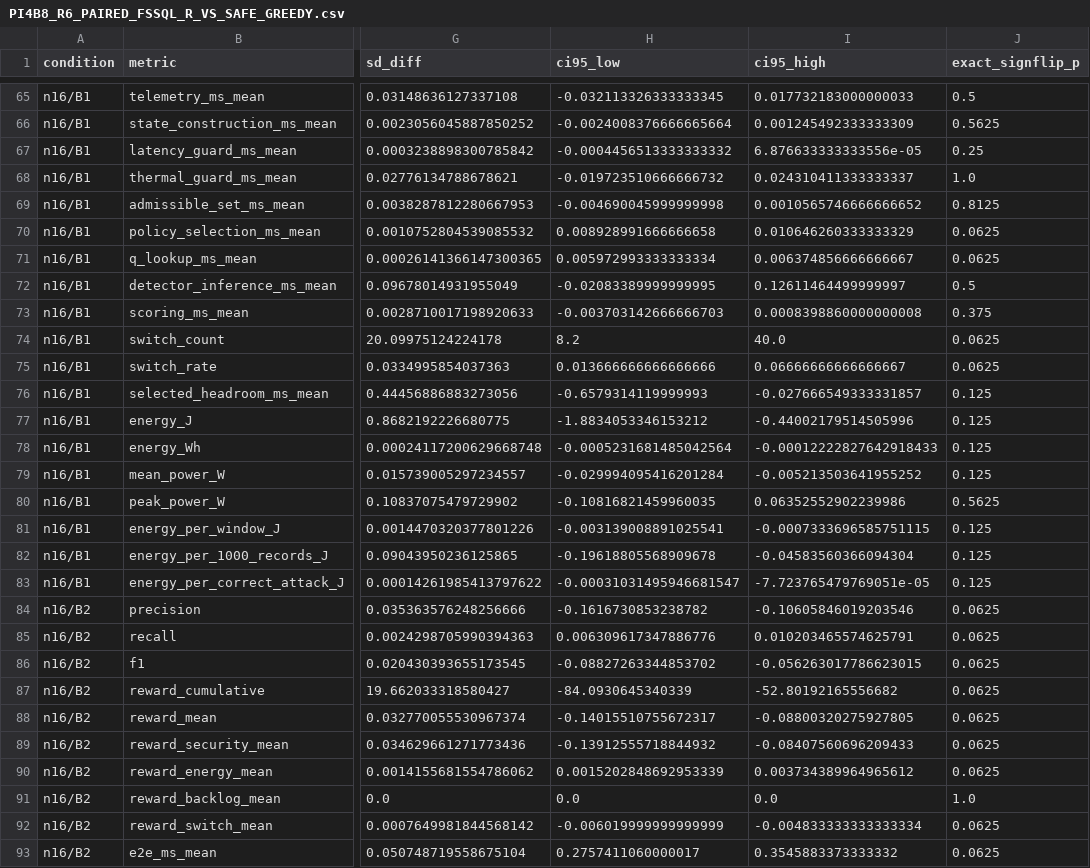
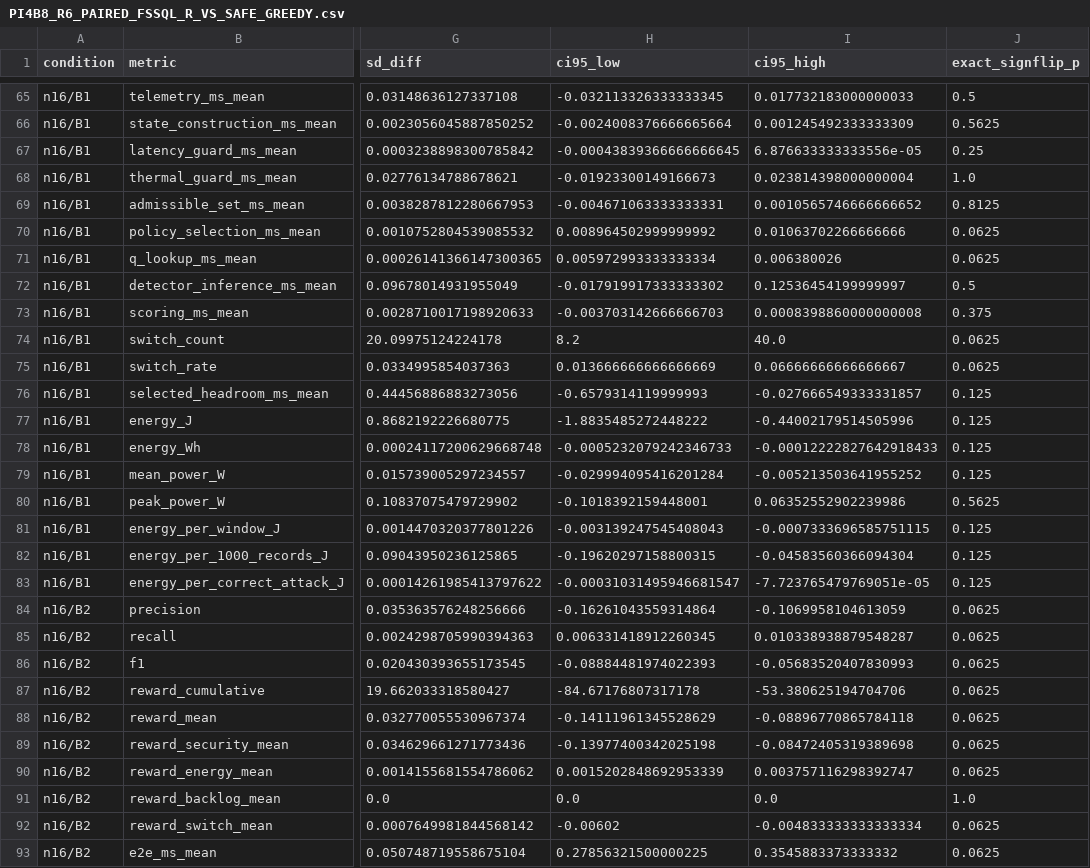
Before and after one commit to Nuonan-Ouyang-PhD/fssql-edge-ids-reproducibility, a CSV file: results/pi4b8_r6/PI4B8_R6_PAIRED_FSSQL_R_VS_SAFE_GREEDY.csv, drawn as a sheet; only a part is shown, gaps mark what is left out; the diff covers the shown part only; the diff names each change by its address in the sheet, - before the commit and + after, or states it on an @@ line.

```diff
--- a/results/pi4b8_r6/PI4B8_R6_PAIRED_FSSQL_R_VS_SAFE_GREEDY.csv
+++ b/results/pi4b8_r6/PI4B8_R6_PAIRED_FSSQL_R_VS_SAFE_GREEDY.csv
-H67 (ci95_low): -0.0004456513333333332
+H67 (ci95_low): -0.00043839366666666645
-H68 (ci95_low): -0.019723510666666732
+H68 (ci95_low): -0.01923300149166673
-I68 (ci95_high): 0.024310411333333337
+I68 (ci95_high): 0.023814398000000004
-H69 (ci95_low): -0.004690045999999998
+H69 (ci95_low): -0.004671063333333331
-H70 (ci95_low): 0.008928991666666658
+H70 (ci95_low): 0.008964502999999992
-I70 (ci95_high): 0.010646260333333329
+I70 (ci95_high): 0.01063702266666666
-I71 (ci95_high): 0.006374856666666667
+I71 (ci95_high): 0.006380026
-H72 (ci95_low): -0.02083389999999995
+H72 (ci95_low): -0.017919917333333302
-I72 (ci95_high): 0.12611464499999997
+I72 (ci95_high): 0.12536454199999997
-H75 (ci95_low): 0.013666666666666666
+H75 (ci95_low): 0.013666666666666669
-H77 (ci95_low): -1.8834053346153212
+H77 (ci95_low): -1.8835485272448222
-H78 (ci95_low): -0.0005231681485042564
+H78 (ci95_low): -0.0005232079242346733
-H80 (ci95_low): -0.10816821459960035
+H80 (ci95_low): -0.1018392159448001
-H81 (ci95_low): -0.003139008891025541
+H81 (ci95_low): -0.003139247545408043
-H82 (ci95_low): -0.19618805568909678
+H82 (ci95_low): -0.19620297158800315
-H84 (ci95_low): -0.1616730853238782
+H84 (ci95_low): -0.16261043559314864
-I84 (ci95_high): -0.10605846019203546
+I84 (ci95_high): -0.1069958104613059
-H85 (ci95_low): 0.006309617347886776
+H85 (ci95_low): 0.006331418912260345
-I85 (ci95_high): 0.010203465574625791
+I85 (ci95_high): 0.010338938879548287
-H86 (ci95_low): -0.08827263344853702
+H86 (ci95_low): -0.08884481974022393
-I86 (ci95_high): -0.056263017786623015
+I86 (ci95_high): -0.05683520407830993
-H87 (ci95_low): -84.0930645340339
+H87 (ci95_low): -84.67176807317178
-I87 (ci95_high): -52.80192165556682
+I87 (ci95_high): -53.380625194704706
-H88 (ci95_low): -0.14015510755672317
+H88 (ci95_low): -0.14111961345528629
-I88 (ci95_high): -0.08800320275927805
+I88 (ci95_high): -0.08896770865784118
-H89 (ci95_low): -0.13912555718844932
+H89 (ci95_low): -0.13977400342025198
-I89 (ci95_high): -0.08407560696209433
+I89 (ci95_high): -0.08472405319389698
-I90 (ci95_high): 0.003734389964965612
+I90 (ci95_high): 0.003757116298392747
-H92 (ci95_low): -0.006019999999999999
+H92 (ci95_low): -0.00602
-H93 (ci95_low): 0.2757411060000017
+H93 (ci95_low): 0.27856321500000225
```
Also changed, not shown: 48 edited cells elsewhere in this file, 3 other files.
